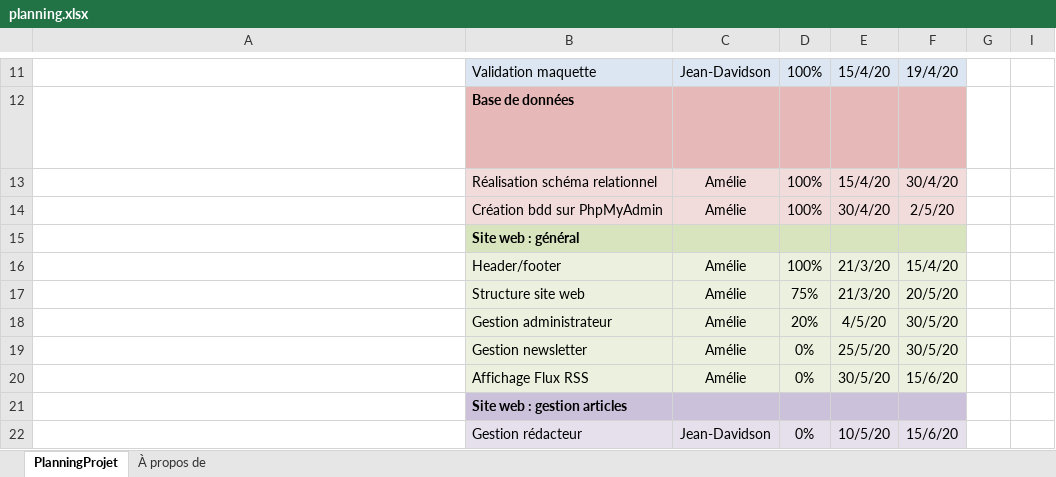
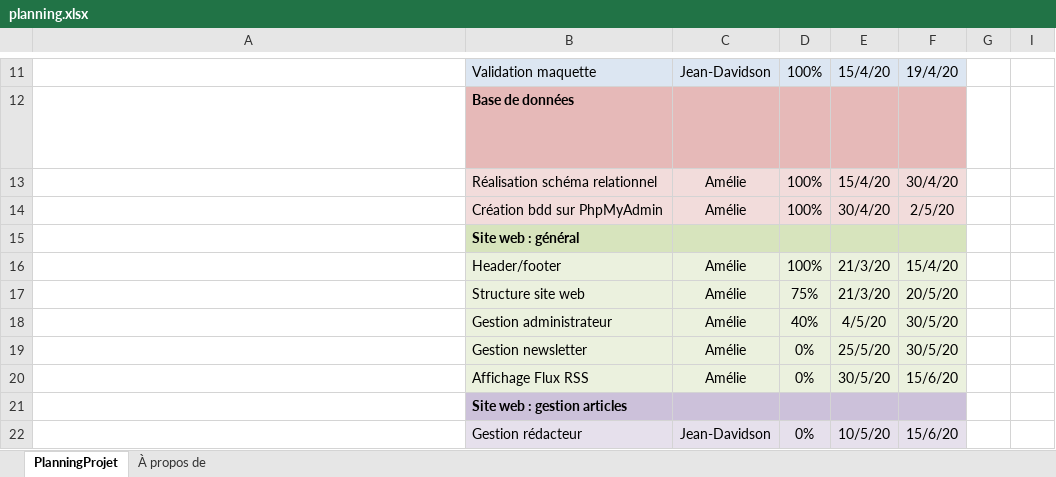
Before and after one commit to amelie-chardon/cgt, an Excel workbook: planning.xlsx, sheet PlanningProjet, drawn as a sheet; only a part is shown, gaps mark what is left out; long unchanged cells end in …; values as stored, in another font and other column widths than the file's, no borders; conditional formats not drawn; the diff names each change by its address in the sheet, - before the commit and + after, or states it on an @@ line.

```diff
--- a/planning.xlsx (sheet PlanningProjet)
+++ b/planning.xlsx (sheet PlanningProjet)
-D18: 20%
+D18: 40%
```
Also changed, not shown: 11 other files.
